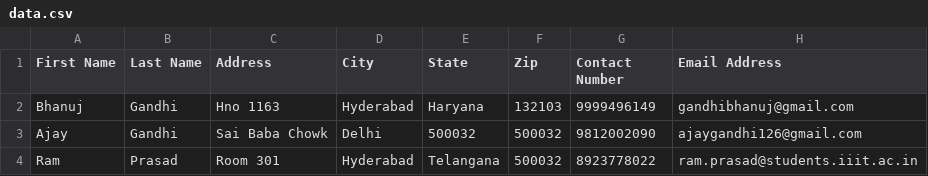
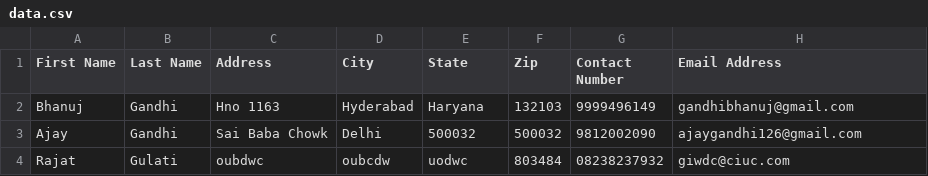
Before and after one commit to bhanujggandhi/monsoon22-SSD, a CSV file: ssd_assignment_4/data.csv, drawn as a sheet; removed rows and columns are numbered as before the commit, all else as after; the diff names each change by its address in the sheet, - before the commit and + after, or states it on an @@ line.

```diff
--- a/ssd_assignment_4/data.csv
+++ b/ssd_assignment_4/data.csv
-row 4: Ram | Prasad | Room 301 | Hyderabad | Telangana | 500032 | 8923778022 | ram.prasad@students.iiit.ac.in
+row 4: Rajat | Gulati | oubdwc | oubcdw | uodwc | 803484 | 08238237932 | giwdc@ciuc.com
```
Also changed, not shown: 3 other files.
